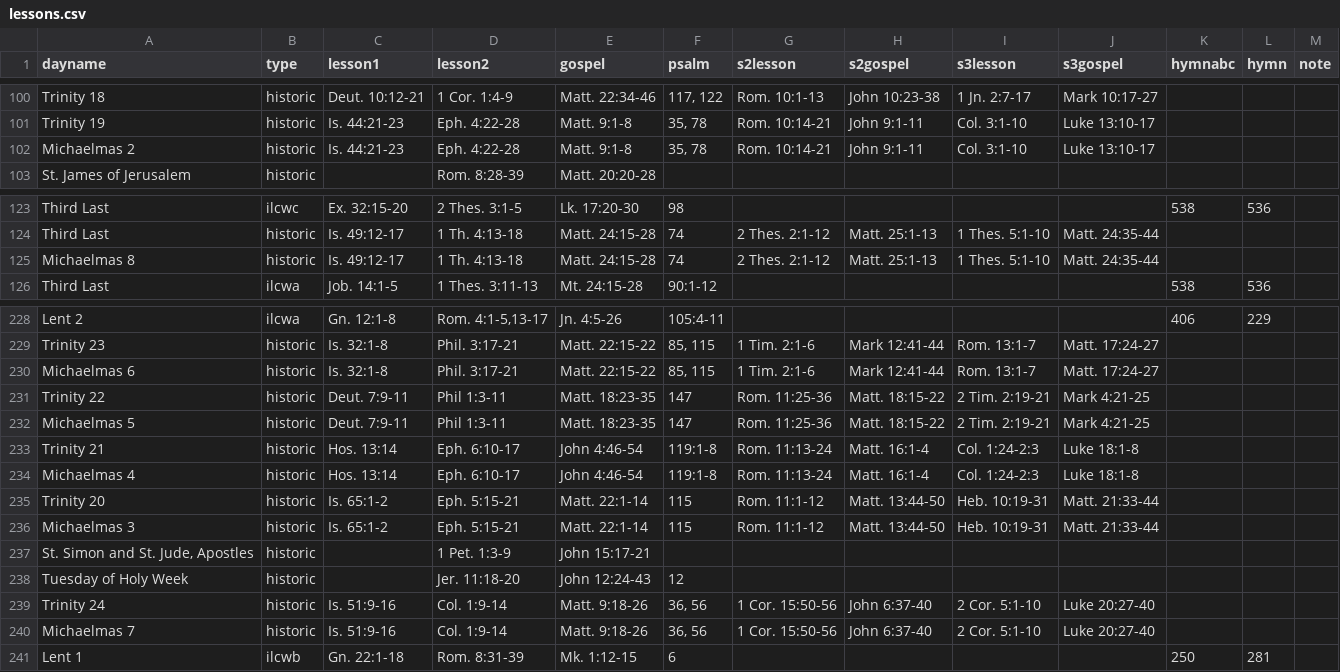
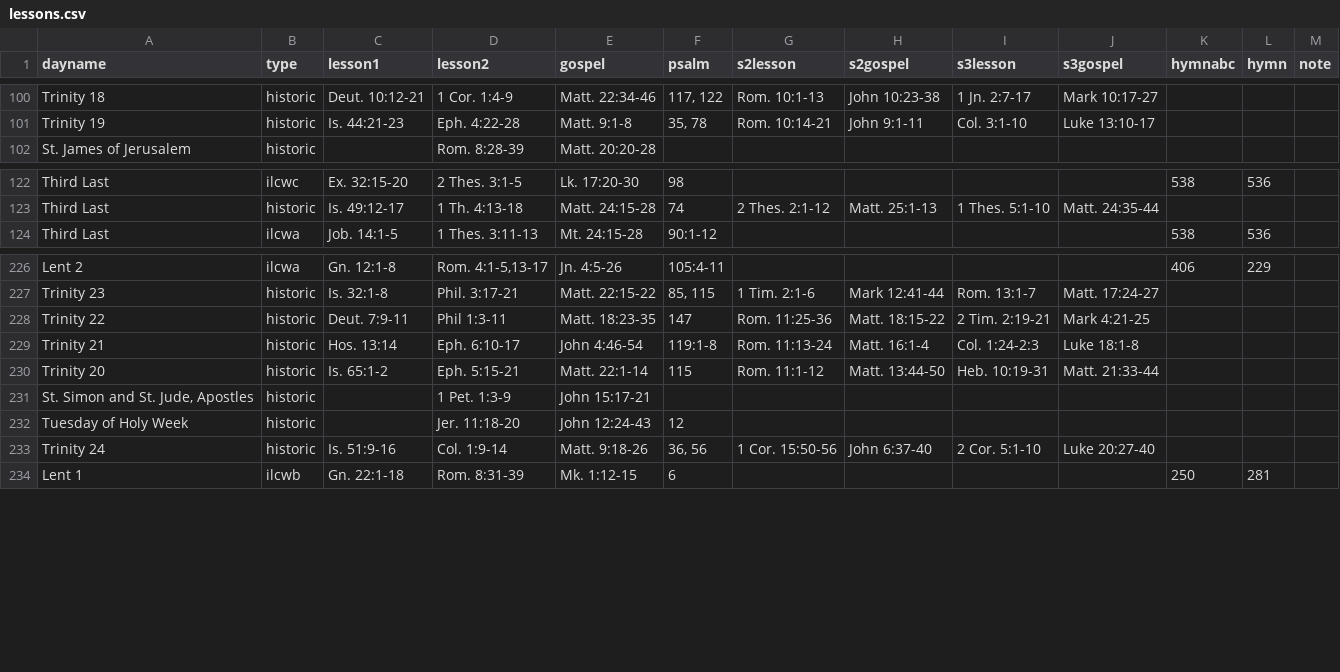
Before and after one commit to benyakov/serviceplanner, a CSV file: utility/churchyear/lessons.csv, drawn as a sheet; only a part is shown, gaps mark what is left out.

Commit message:
Adding a propers reference pointer in historictable, removing direct propers for Michaelmas Sundays.

```diff
--- a/utility/churchyear/lessons.csv
+++ b/utility/churchyear/lessons.csv
@@ -101,3 +101,2 @@ Trinity 18,historic,Deut. 10:12-21,1 Cor. 1:4-9,Matt. 22:34-46,"117, 122",Rom. 1
 Trinity 19,historic,Is. 44:21-23,Eph. 4:22-28,Matt. 9:1-8,"35, 78",Rom. 10:14-21,John 9:1-11,Col. 3:1-10,Luke 13:10-17,,,
-Michaelmas 2,historic,Is. 44:21-23,Eph. 4:22-28,Matt. 9:1-8,"35, 78",Rom. 10:14-21,John 9:1-11,Col. 3:1-10,Luke 13:10-17,,,
 St. James of Jerusalem,historic,,Rom. 8:28-39,Matt. 20:20-28,,,,,,,,
@@ -124,3 +123,2 @@ Third Last,ilcwc,Ex. 32:15-20,2 Thes. 3:1-5,Lk. 17:20-30,98,,,,,538,536,
 Third Last,historic,Is. 49:12-17,1 Th. 4:13-18,Matt. 24:15-28,74,2 Thes. 2:1-12,Matt. 25:1-13,1 Thes. 5:1-10,Matt. 24:35-44,,,
-Michaelmas 8,historic,Is. 49:12-17,1 Th. 4:13-18,Matt. 24:15-28,74,2 Thes. 2:1-12,Matt. 25:1-13,1 Thes. 5:1-10,Matt. 24:35-44,,,
 Third Last,ilcwa,Job. 14:1-5,1 Thes. 3:11-13,Mt. 24:15-28,90:1-12,,,,,538,536,
@@ -229,9 +227,5 @@ Lent 2,ilcwa,Gn. 12:1-8,"Rom. 4:1-5,13-17",Jn. 4:5-26,105:4-11,,,,,406,229,
 Trinity 23,historic,Is. 32:1-8,Phil. 3:17-21,Matt. 22:15-22,"85, 115",1 Tim. 2:1-6,Mark 12:41-44,Rom. 13:1-7,Matt. 17:24-27,,,
-Michaelmas 6,historic,Is. 32:1-8,Phil. 3:17-21,Matt. 22:15-22,"85, 115",1 Tim. 2:1-6,Mark 12:41-44,Rom. 13:1-7,Matt. 17:24-27,,,
 Trinity 22,historic,Deut. 7:9-11,Phil 1:3-11,Matt. 18:23-35,147,Rom. 11:25-36,Matt. 18:15-22,2 Tim. 2:19-21,Mark 4:21-25,,,
-Michaelmas 5,historic,Deut. 7:9-11,Phil 1:3-11,Matt. 18:23-35,147,Rom. 11:25-36,Matt. 18:15-22,2 Tim. 2:19-21,Mark 4:21-25,,,
 Trinity 21,historic,Hos. 13:14,Eph. 6:10-17,John 4:46-54,119:1-8,Rom. 11:13-24,Matt. 16:1-4,Col. 1:24-2:3,Luke 18:1-8,,,
-Michaelmas 4,historic,Hos. 13:14,Eph. 6:10-17,John 4:46-54,119:1-8,Rom. 11:13-24,Matt. 16:1-4,Col. 1:24-2:3,Luke 18:1-8,,,
 Trinity 20,historic,Is. 65:1-2,Eph. 5:15-21,Matt. 22:1-14,115,Rom. 11:1-12,Matt. 13:44-50,Heb. 10:19-31,Matt. 21:33-44,,,
-Michaelmas 3,historic,Is. 65:1-2,Eph. 5:15-21,Matt. 22:1-14,115,Rom. 11:1-12,Matt. 13:44-50,Heb. 10:19-31,Matt. 21:33-44,,,
 "St. Simon and St. Jude, Apostles",historic,,1 Pet. 1:3-9,John 15:17-21,,,,,,,,
@@ -239,3 +233,2 @@ Tuesday of Holy Week,historic,,Jer. 11:18-20,John 12:24-43,12,,,,,,,
 Trinity 24,historic,Is. 51:9-16,Col. 1:9-14,Matt. 9:18-26,"36, 56",1 Cor. 15:50-56,John 6:37-40,2 Cor. 5:1-10,Luke 20:27-40,,,
-Michaelmas 7,historic,Is. 51:9-16,Col. 1:9-14,Matt. 9:18-26,"36, 56",1 Cor. 15:50-56,John 6:37-40,2 Cor. 5:1-10,Luke 20:27-40,,,
 Lent 1,ilcwb,Gn. 22:1-18,Rom. 8:31-39,Mk. 1:12-15,6,,,,,250,281,
```
Also changed, not shown: utility/churchyear/collectindex.csv, utility/churchyear/historictable.csv, 1 other file.
